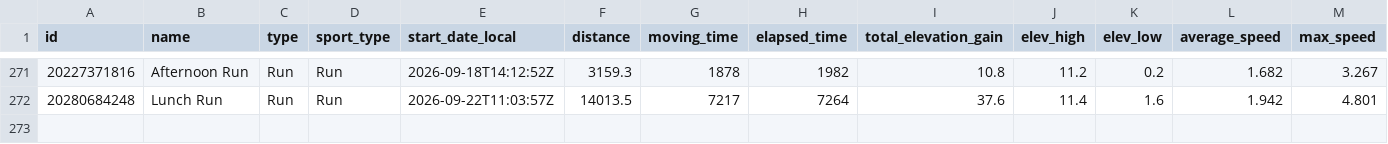
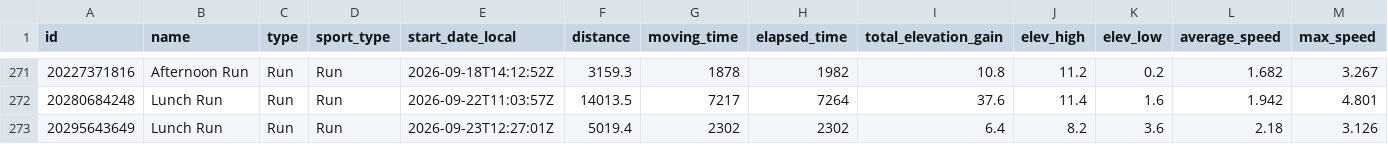
Before and after one commit to Swithington/beccy-strava, a CSV file: strava_activities.csv, drawn as a sheet; only a part is shown, gaps mark what is left out; rows hold the shown columns only; the diff names each change by its address in the sheet, - before the commit and + after, or states it on an @@ line.

```diff
--- a/strava_activities.csv
+++ b/strava_activities.csv
+row 273: 20295643649 | Lunch Run | Run | Run | 2026-09-23T12:27:01Z | 5019.4 | 2302 | 2302 | 6.4 | 8.2 | 3.6 | 2.18 | 3.126
```
Also changed, not shown: 2 other files.
